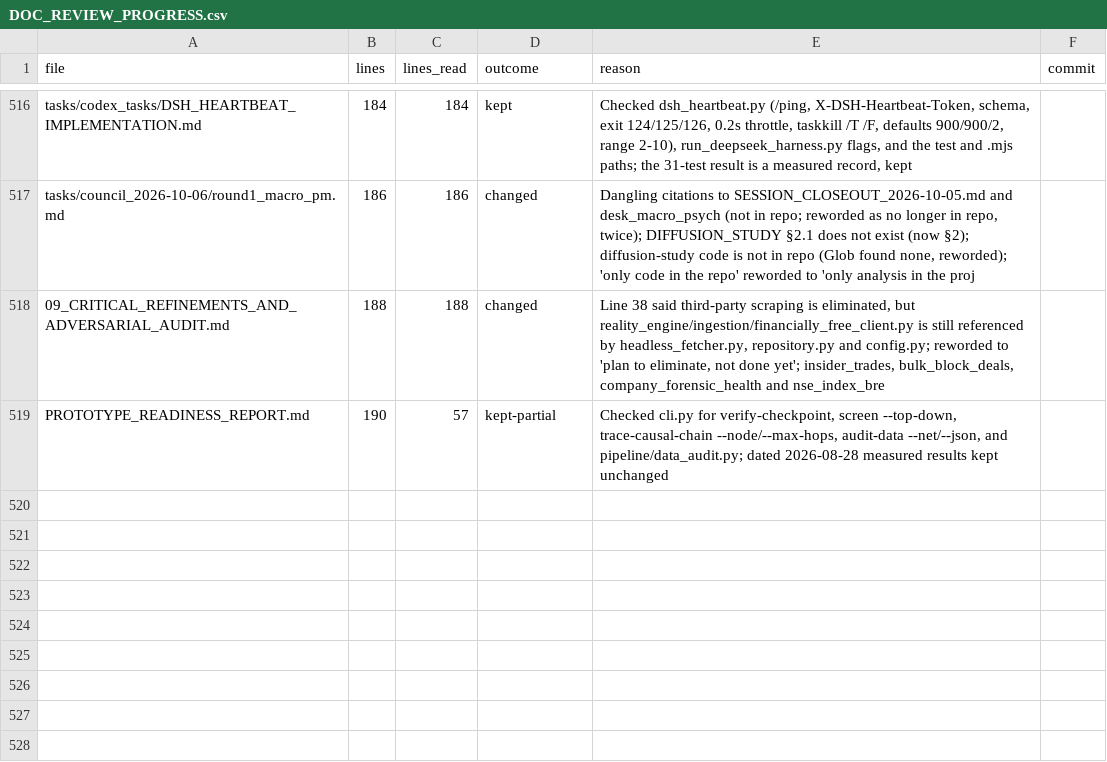
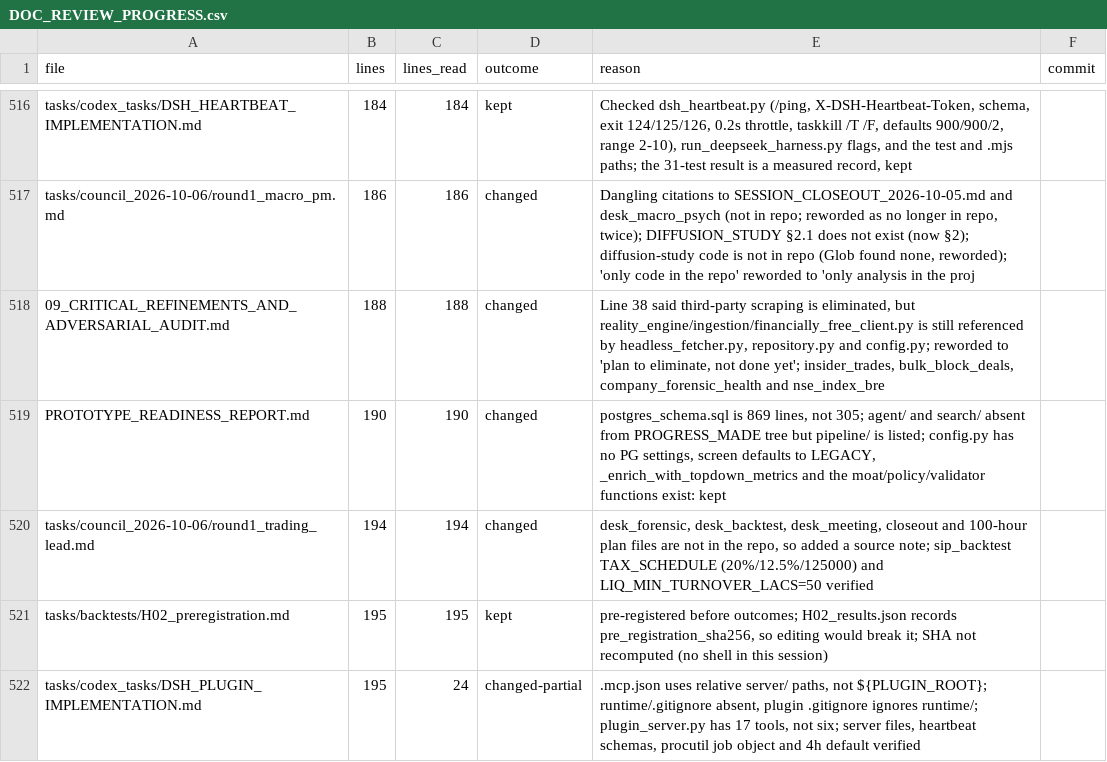
Before and after one commit to kakazuya/Reality-Engine, a CSV file: tasks/handoff/DOC_REVIEW_PROGRESS.csv, drawn as a sheet; only a part is shown, gaps mark what is left out.

```diff
--- a/tasks/handoff/DOC_REVIEW_PROGRESS.csv
+++ b/tasks/handoff/DOC_REVIEW_PROGRESS.csv
@@ -518,2 +518,5 @@ tasks/council_2026-10-06/round1_macro_pm.md,186,186,changed,"Dangling citations
 09_CRITICAL_REFINEMENTS_AND_ADVERSARIAL_AUDIT.md,188,188,changed,"Line 38 said third-party scraping is eliminated, but reality_engine/ingestion/financially_free_client.py is still referenced by headless_fetcher.py, repository.py and config.py; reworded to 'plan to eliminate, not done yet'; insider_trades, bulk_block_deals, company_forensic_health and nse_index_bre",
-PROTOTYPE_READINESS_REPORT.md,190,57,kept-partial,"Checked cli.py for verify-checkpoint, screen --top-down, trace-causal-chain --node/--max-hops, audit-data --net/--json, and pipeline/data_audit.py; dated 2026-08-28 measured results kept unchanged",
+PROTOTYPE_READINESS_REPORT.md,190,190,changed,"postgres_schema.sql is 869 lines, not 305; agent/ and search/ absent from PROGRESS_MADE tree but pipeline/ is listed; config.py has no PG settings, screen defaults to LEGACY, _enrich_with_topdown_metrics and the moat/policy/validator functions exist: kept",
+tasks/council_2026-10-06/round1_trading_lead.md,194,194,changed,"desk_forensic, desk_backtest, desk_meeting, closeout and 100-hour plan files are not in the repo, so added a source note; sip_backtest TAX_SCHEDULE (20%/12.5%/125000) and LIQ_MIN_TURNOVER_LACS=50 verified",
+tasks/backtests/H02_preregistration.md,195,195,kept,"pre-registered before outcomes; H02_results.json records pre_registration_sha256, so editing would break it; SHA not recomputed (no shell in this session)",
+tasks/codex_tasks/DSH_PLUGIN_IMPLEMENTATION.md,195,24,changed-partial,".mcp.json uses relative server/ paths, not ${PLUGIN_ROOT}; runtime/.gitignore absent, plugin .gitignore ignores runtime/; plugin_server.py has 17 tools, not six; server files, heartbeat schemas, procutil job object and 4h default verified",
```
Also changed, not shown: 3 other files.
